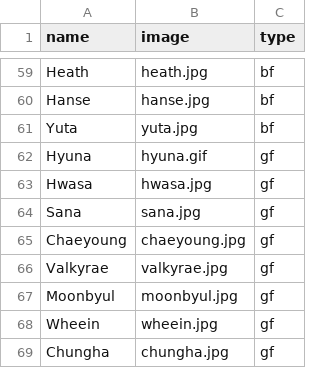
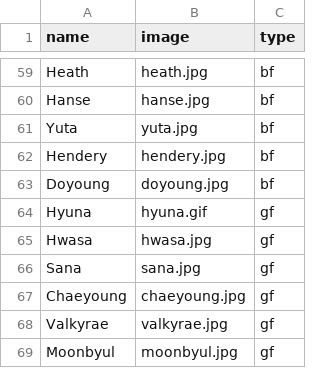
Before and after one commit to PrestonHager/KBB, a CSV file: all.csv, drawn as a sheet; only a part is shown, gaps mark what is left out; the shorter side is filled out with more unchanged rows.

```diff
--- a/all.csv
+++ b/all.csv
@@ -61,2 +61,4 @@ Hanse,hanse.jpg,bf
 Yuta,yuta.jpg,bf
+Hendery,hendery.jpg,bf
+Doyoung,doyoung.jpg,bf
 Hyuna,hyuna.gif,gf
```
Also changed, not shown: 2 other files.
